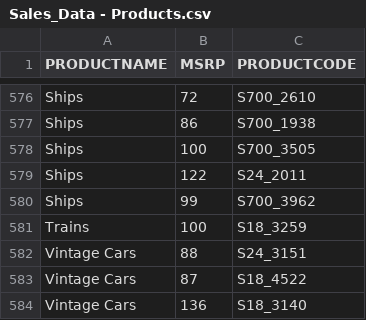
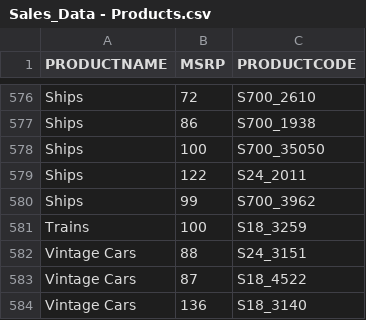
Before and after one commit to Sandesh-Shrivastava/Sales_Performace_Dashboard, a CSV file: Sales_Data - Products.csv, drawn as a sheet; only a part is shown, gaps mark what is left out.

Commit message:
Update Sales_Data - Products.csv

```diff
--- a/Sales_Data - Products.csv
+++ b/Sales_Data - Products.csv
@@ -577,3 +577,3 @@ Ships,72,S700_2610
 Ships,86,S700_1938
-Ships,100,S700_3505
+Ships,100,S700_35050
 Ships,122,S24_2011
```
